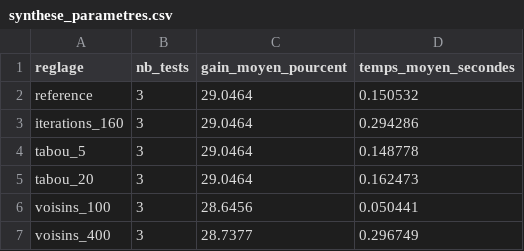
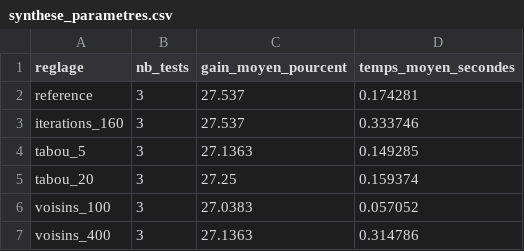
Before and after one commit to manuelCan-Do-IT/Livrable_1_Modelisation_ADEME, a CSV file: resultats_cvrptw/02_parametres/synthese_parametres.csv, drawn as a sheet.

```diff
--- a/resultats_cvrptw/02_parametres/synthese_parametres.csv
+++ b/resultats_cvrptw/02_parametres/synthese_parametres.csv
@@ -1,7 +1,7 @@
 reglage;nb_tests;gain_moyen_pourcent;temps_moyen_secondes
-reference;3;29.0464;0.150532
-iterations_160;3;29.0464;0.294286
-tabou_5;3;29.0464;0.148778
-tabou_20;3;29.0464;0.162473
-voisins_100;3;28.6456;0.050441
-voisins_400;3;28.7377;0.296749
+reference;3;27.537;0.174281
+iterations_160;3;27.537;0.333746
+tabou_5;3;27.1363;0.149285
+tabou_20;3;27.25;0.159374
+voisins_100;3;27.0383;0.057052
+voisins_400;3;27.1363;0.314786
```
Also changed, not shown: resultats_cvrptw/01_instances/convergence_30_clients.csv, resultats_cvrptw/01_instances/resultats_60_instances.csv, 16 other files.
